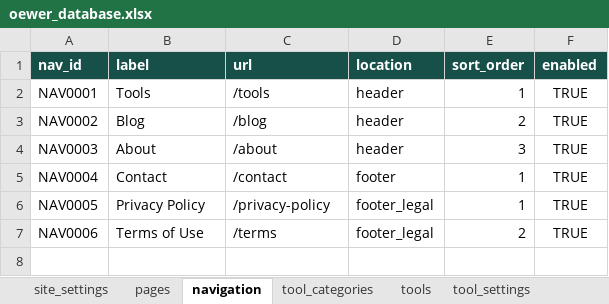
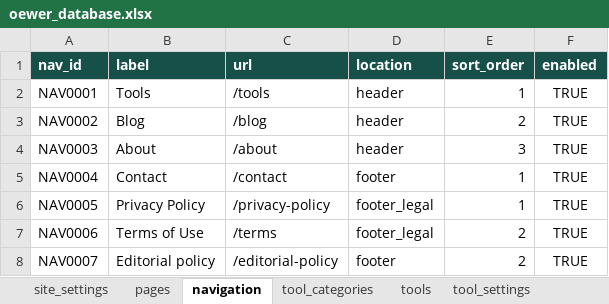
Before and after one commit to oewersolutions/oewer-tools, an Excel workbook: data/oewer_database.xlsx, sheet navigation, drawn as a sheet; values as stored, in another font and other column widths than the file's, no borders; the diff names each change by its address in the sheet, - before the commit and + after, or states it on an @@ line.

```diff
--- a/data/oewer_database.xlsx (sheet navigation)
+++ b/data/oewer_database.xlsx (sheet navigation)
+row 8: NAV0007 | Editorial policy | /editorial-policy | footer | 2 | TRUE
```
Also changed, not shown: sheet post_blocks, sheet tags, sheet post_tags, sheet posts, sheet blog_categories, sheet pages, 10 other files.
